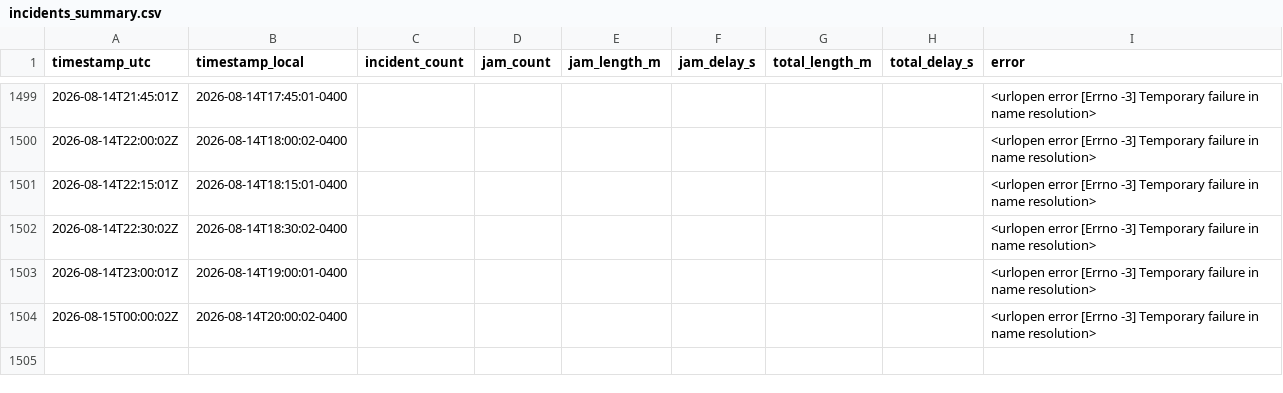
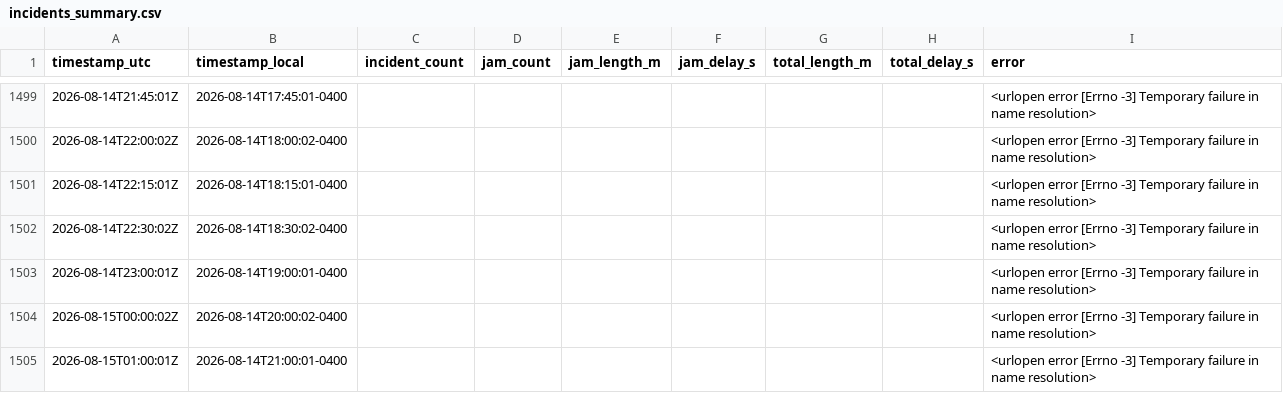
Before and after one commit to OttawaVisuals/Ottawa-Visuals, a CSV file: Traffic/data/incidents_summary.csv, drawn as a sheet; only a part is shown, gaps mark what is left out.

```diff
--- a/Traffic/data/incidents_summary.csv
+++ b/Traffic/data/incidents_summary.csv
@@ -1504 +1504,2 @@ timestamp_utc,timestamp_local,incident_count,jam_count,jam_length_m,jam_delay_s,
 2026-08-15T00:00:02Z,2026-08-14T20:00:02-0400,,,,,,,<urlopen error [Errno -3] Temporary failure in name resolution>
+2026-08-15T01:00:01Z,2026-08-14T21:00:01-0400,,,,,,,<urlopen error [Errno -3] Temporary failure in name resolution>
```
Also changed, not shown: Traffic/data/parking_summary.csv, 2 other files.
